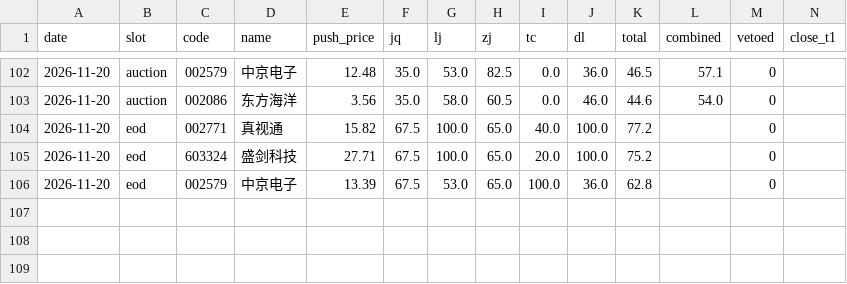
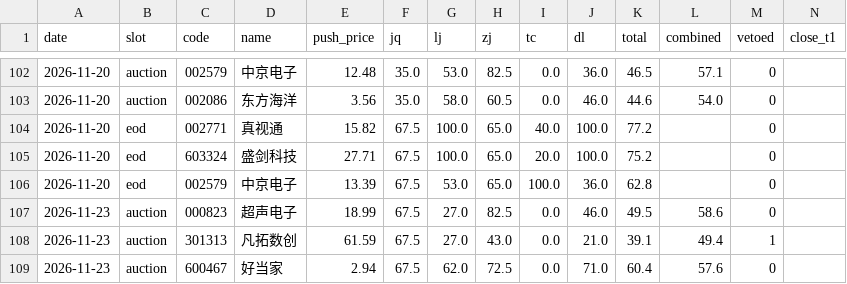
Before and after one commit to cyi1128/v6-public, a CSV file: data/signal_log.csv, drawn as a sheet; only a part is shown, gaps mark what is left out; rows hold the shown columns only; the diff names each change by its address in the sheet, - before the commit and + after, or states it on an @@ line.

Commit message:
chore: signal_log 追加 auction 3 条

```diff
--- a/data/signal_log.csv
+++ b/data/signal_log.csv
+row 107: 2026-11-23 | auction | 000823 | 超声电子 | 18.99 | 67.5 | 27.0 | 82.5 | 0.0 | 46.0 | 49.5 | 58.6 | 0
+row 108: 2026-11-23 | auction | 301313 | 凡拓数创 | 61.59 | 67.5 | 27.0 | 43.0 | 0.0 | 21.0 | 39.1 | 49.4 | 1
+row 109: 2026-11-23 | auction | 600467 | 好当家 | 2.94 | 67.5 | 62.0 | 72.5 | 0.0 | 71.0 | 60.4 | 57.6 | 0
```
